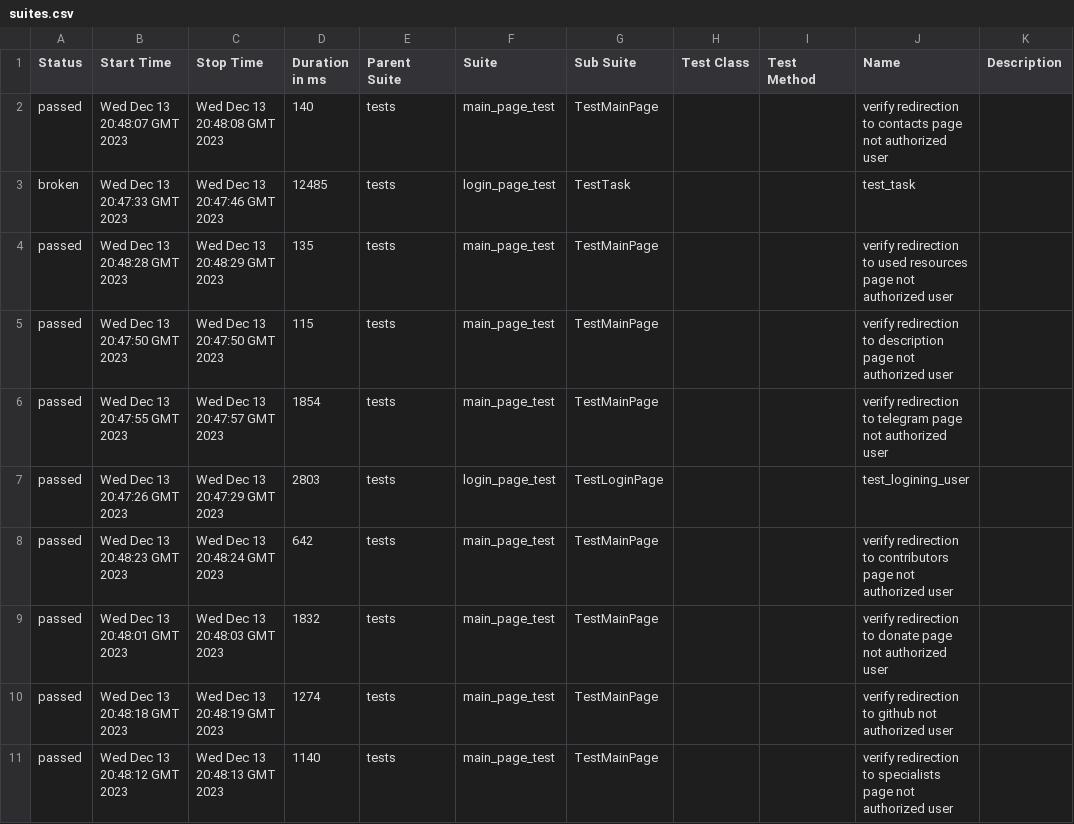
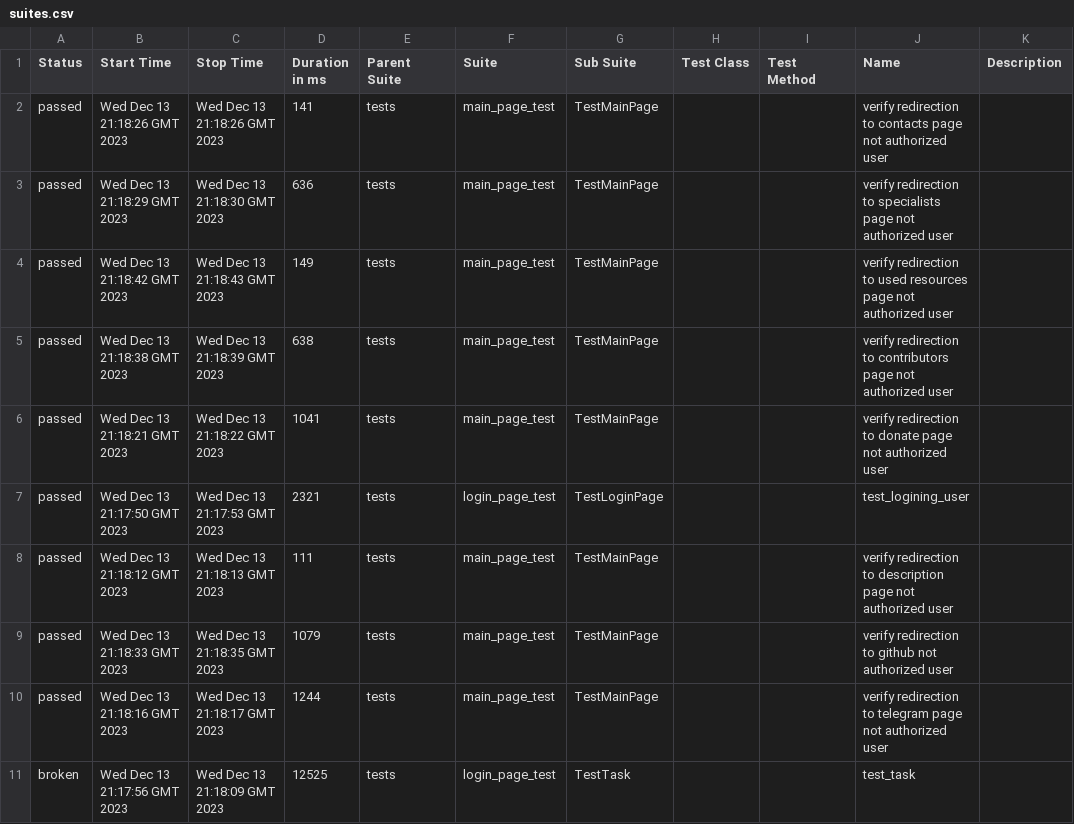
Before and after one commit to crlinm/brainup_auto-tests-python, a CSV file: data/suites.csv, drawn as a sheet.

Commit message:
Deploying to gh-pages from @ crlinm/brainup_auto-tests-python@4dfaec5a8788c3625942341be8d61cb88c94bb5e 🚀

```diff
--- a/data/suites.csv
+++ b/data/suites.csv
@@ -1,11 +1,11 @@
 "Status","Start Time","Stop Time","Duration in ms","Parent Suite","Suite","Sub Suite","Test Class","Test Method","Name","Description"
-"passed","Wed Dec 13 20:48:07 GMT 2023","Wed Dec 13 20:48:08 GMT 2023","140","tests","main_page_test","TestMainPage","","","verify redirection to contacts page not authorized user",""
-"broken","Wed Dec 13 20:47:33 GMT 2023","Wed Dec 13 20:47:46 GMT 2023","12485","tests","login_page_test","TestTask","","","test_task",""
-"passed","Wed Dec 13 20:48:28 GMT 2023","Wed Dec 13 20:48:29 GMT 2023","135","tests","main_page_test","TestMainPage","","","verify redirection to used resources page not authorized user",""
-"passed","Wed Dec 13 20:47:50 GMT 2023","Wed Dec 13 20:47:50 GMT 2023","115","tests","main_page_test","TestMainPage","","","verify redirection to description page not authorized user",""
-"passed","Wed Dec 13 20:47:55 GMT 2023","Wed Dec 13 20:47:57 GMT 2023","1854","tests","main_page_test","TestMainPage","","","verify redirection to telegram page not authorized user",""
-"passed","Wed Dec 13 20:47:26 GMT 2023","Wed Dec 13 20:47:29 GMT 2023","2803","tests","login_page_test","TestLoginPage","","","test_logining_user",""
-"passed","Wed Dec 13 20:48:23 GMT 2023","Wed Dec 13 20:48:24 GMT 2023","642","tests","main_page_test","TestMainPage","","","verify redirection to contributors page not authorized user",""
-"passed","Wed Dec 13 20:48:01 GMT 2023","Wed Dec 13 20:48:03 GMT 2023","1832","tests","main_page_test","TestMainPage","","","verify redirection to donate page not authorized user",""
-"passed","Wed Dec 13 20:48:18 GMT 2023","Wed Dec 13 20:48:19 GMT 2023","1274","tests","main_page_test","TestMainPage","","","verify redirection to github not authorized user",""
-"passed","Wed Dec 13 20:48:12 GMT 2023","Wed Dec 13 20:48:13 GMT 2023","1140","tests","main_page_test","TestMainPage","","","verify redirection to specialists page not authorized user",""
+"passed","Wed Dec 13 21:18:26 GMT 2023","Wed Dec 13 21:18:26 GMT 2023","141","tests","main_page_test","TestMainPage","","","verify redirection to contacts page not authorized user",""
+"passed","Wed Dec 13 21:18:29 GMT 2023","Wed Dec 13 21:18:30 GMT 2023","636","tests","main_page_test","TestMainPage","","","verify redirection to specialists page not authorized user",""
+"passed","Wed Dec 13 21:18:42 GMT 2023","Wed Dec 13 21:18:43 GMT 2023","149","tests","main_page_test","TestMainPage","","","verify redirection to used resources page not authorized user",""
+"passed","Wed Dec 13 21:18:38 GMT 2023","Wed Dec 13 21:18:39 GMT 2023","638","tests","main_page_test","TestMainPage","","","verify redirection to contributors page not authorized user",""
+"passed","Wed Dec 13 21:18:21 GMT 2023","Wed Dec 13 21:18:22 GMT 2023","1041","tests","main_page_test","TestMainPage","","","verify redirection to donate page not authorized user",""
+"passed","Wed Dec 13 21:17:50 GMT 2023","Wed Dec 13 21:17:53 GMT 2023","2321","tests","login_page_test","TestLoginPage","","","test_logining_user",""
+"passed","Wed Dec 13 21:18:12 GMT 2023","Wed Dec 13 21:18:13 GMT 2023","111","tests","main_page_test","TestMainPage","","","verify redirection to description page not authorized user",""
+"passed","Wed Dec 13 21:18:33 GMT 2023","Wed Dec 13 21:18:35 GMT 2023","1079","tests","main_page_test","TestMainPage","","","verify redirection to github not authorized user",""
+"passed","Wed Dec 13 21:18:16 GMT 2023","Wed Dec 13 21:18:17 GMT 2023","1244","tests","main_page_test","TestMainPage","","","verify redirection to telegram page not authorized user",""
+"broken","Wed Dec 13 21:17:56 GMT 2023","Wed Dec 13 21:18:09 GMT 2023","12525","tests","login_page_test","TestTask","","","test_task",""
```
Also changed, not shown: 47 other files.
